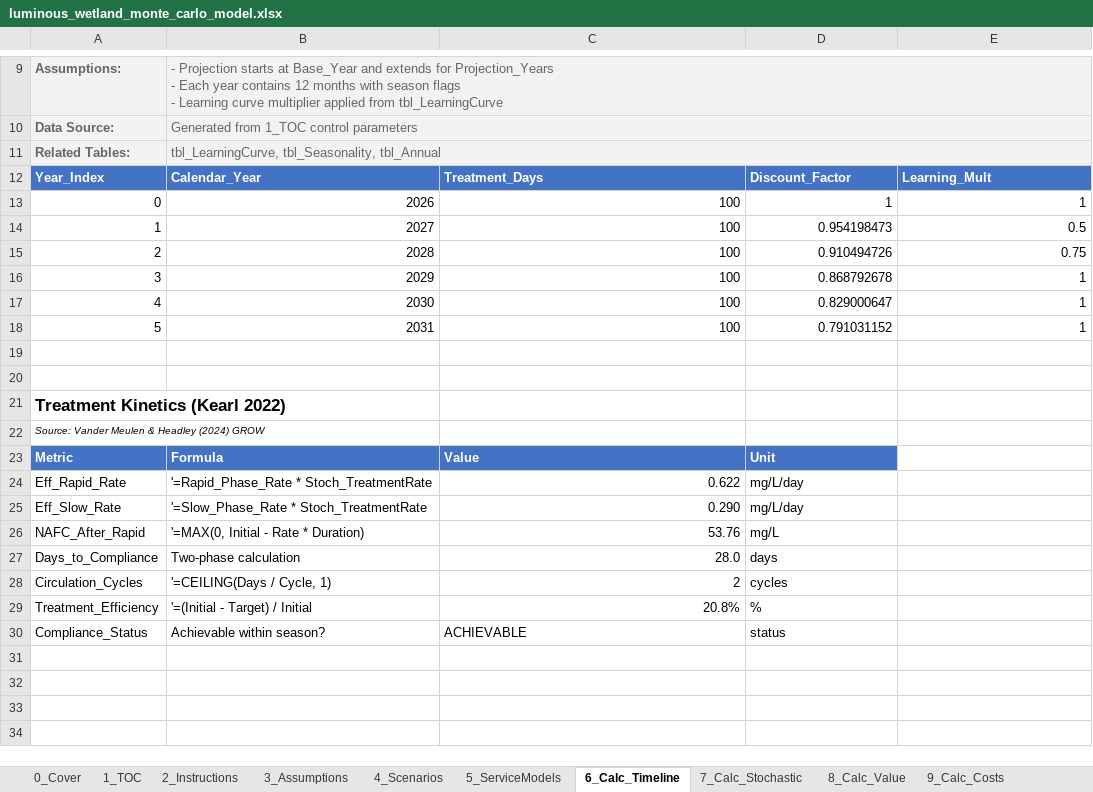
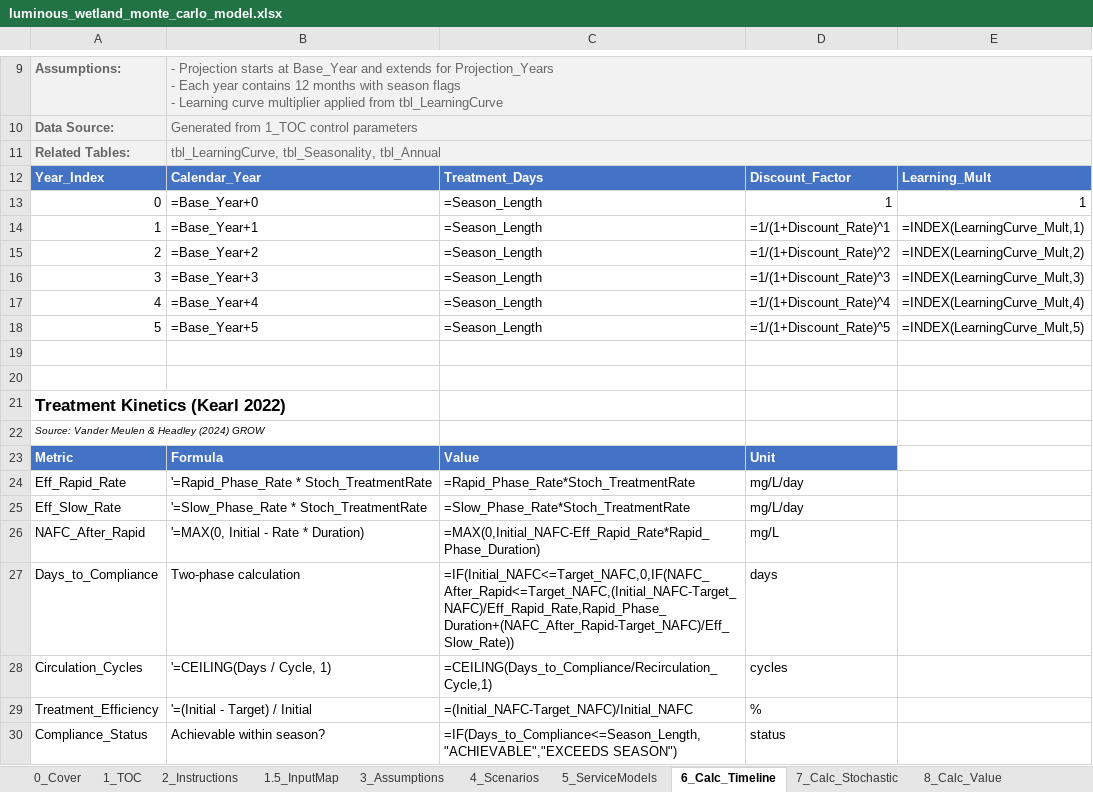
Before and after one commit to gregsaunders/luminous_obsidian_vault, an Excel workbook: utils/financial_modeling/luminous_wetland_monte_carlo_model.xlsx, sheet 6_Calc_Timeline, drawn as a sheet; only a part is shown, gaps mark what is left out; values as stored, in another font and other column widths than the file's, no borders; formulas without a stored value are shown as written; table styles not drawn; the diff names each change by its address in the sheet, - before the commit and + after, or states it on an @@ line.

```diff
--- a/utils/financial_modeling/luminous_wetland_monte_carlo_model.xlsx (sheet 6_Calc_Timeline)
+++ b/utils/financial_modeling/luminous_wetland_monte_carlo_model.xlsx (sheet 6_Calc_Timeline)
+sheet tab: 1.5_InputMap
-B13: 2026
+B13: =Base_Year+0
-C13:C18: 100
+C13:C18: =Season_Length
-B14: 2027
+B14: =Base_Year+1
-D14: 0.954198473
+D14: =1/(1+Discount_Rate)^1
-E14: 0.5
+E14: =INDEX(LearningCurve_Mult,1)
-B15: 2028
+B15: =Base_Year+2
-D15: 0.910494726
+D15: =1/(1+Discount_Rate)^2
-E15: 0.75
+E15: =INDEX(LearningCurve_Mult,2)
-B16: 2029
+B16: =Base_Year+3
-D16: 0.868792678
+D16: =1/(1+Discount_Rate)^3
-E16: 1
+E16: =INDEX(LearningCurve_Mult,3)
-B17: 2030
+B17: =Base_Year+4
-D17: 0.829000647
+D17: =1/(1+Discount_Rate)^4
-E17: 1
+E17: =INDEX(LearningCurve_Mult,4)
-B18: 2031
+B18: =Base_Year+5
-D18: 0.791031152
+D18: =1/(1+Discount_Rate)^5
-E18: 1
+E18: =INDEX(LearningCurve_Mult,5)
-C24: 0.622
+C24: =Rapid_Phase_Rate*Stoch_TreatmentRate
-C25: 0.290
+C25: =Slow_Phase_Rate*Stoch_TreatmentRate
-C26: 53.76
+C26: =MAX(0,Initial_NAFC-Eff_Rapid_Rate*Rapid_Phase_Duration)
-C27: 28.0
+C27: =IF(Initial_NAFC<=Target_NAFC,0,IF(NAFC_After_Rapid<=Target_NAFC,(Initial_NAFC-Target_NAFC)/Eff_Rapid_Rate,Rapid_Phase_Duration+(NAFC_After_Rapid-Target_NAFC)/Eff_Slow_Rate))
-C28: 2
+C28: =CEILING(Days_to_Compliance/Recirculation_Cycle,1)
-C29: 20.8%
+C29: =(Initial_NAFC-Target_NAFC)/Initial_NAFC
-C30: ACHIEVABLE
+C30: =IF(Days_to_Compliance<=Season_Length,"ACHIEVABLE","EXCEEDS SEASON")
```
Also changed, not shown: sheet 10_Calc_Sim, sheet 12_PL_Annual, sheet 3_Assumptions, sheet 8_Calc_Value, sheet 13_CashFlow, sheet 16_Dashboard, 7 more sheets, 1 other file.
